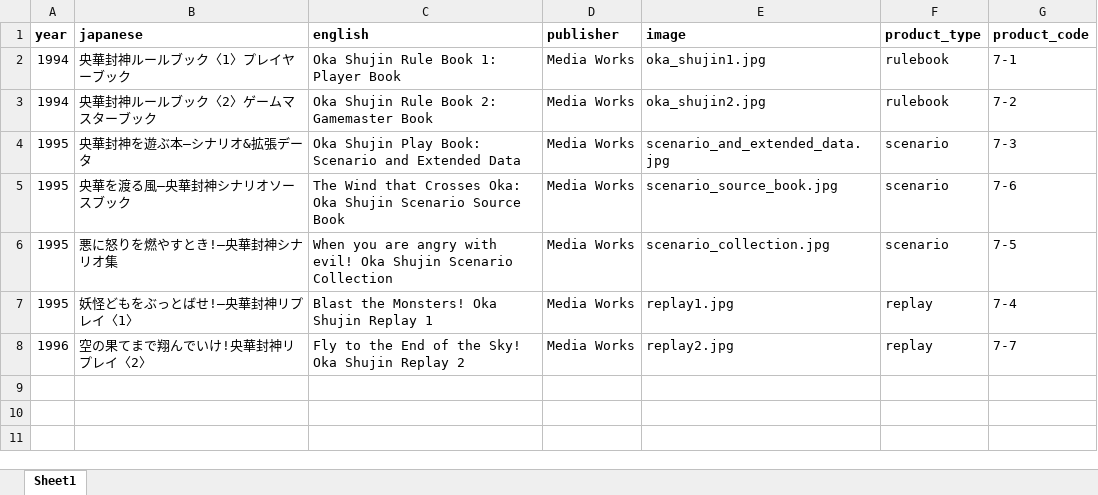
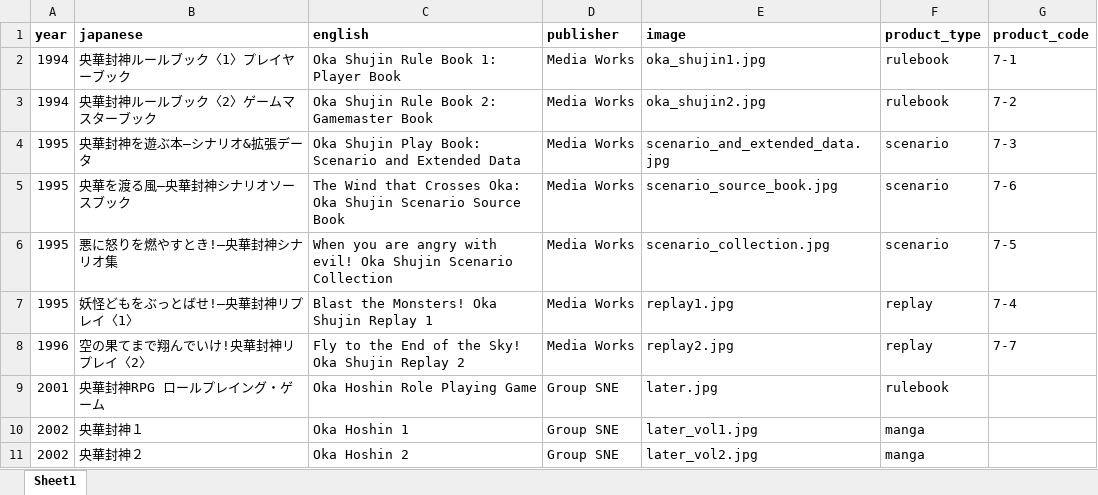
Before and after one commit to weatherspud/japanese-collectors-list, an Excel workbook: oka-shujin/checklist.xlsx, sheet Sheet1, drawn as a sheet; values as stored, in another font and other column widths than the file's, no borders; the diff names each change by its address in the sheet, - before the commit and + after, or states it on an @@ line.

Commit message:
oka-shujin later

```diff
--- a/oka-shujin/checklist.xlsx (sheet Sheet1)
+++ b/oka-shujin/checklist.xlsx (sheet Sheet1)
+row 9: 2001 | 央華封神RPG ロールプレイング・ゲーム | Oka Hoshin Role Playing Game | Group SNE | later.jpg | rulebook
+row 10: 2002 | 央華封神１ | Oka Hoshin 1 | Group SNE | later_vol1.jpg | manga
+row 11: 2002 | 央華封神２ | Oka Hoshin 2 | Group SNE | later_vol2.jpg | manga
```
Also changed, not shown: 6 other files.
